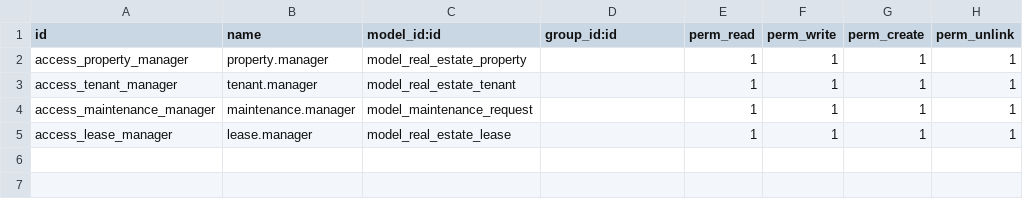
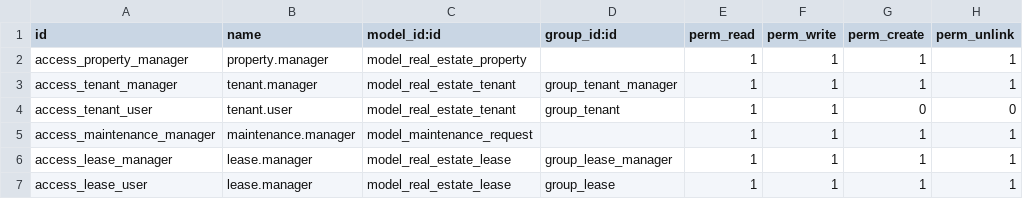
Before and after one commit to saifeldin2003/real-estate-project, a CSV file: real_estate/security/ir.model.access.csv, drawn as a sheet.

Commit message:
security in model || record || object

```diff
--- a/real_estate/security/ir.model.access.csv
+++ b/real_estate/security/ir.model.access.csv
@@ -2,4 +2,6 @@ id,name,model_id:id,group_id:id,perm_read,perm_write,perm_create,perm_unlink
 access_property_manager,property.manager,model_real_estate_property,,1,1,1,1
-access_tenant_manager,tenant.manager,model_real_estate_tenant,,1,1,1,1
+access_tenant_manager,tenant.manager,model_real_estate_tenant,group_tenant_manager,1,1,1,1
+access_tenant_user,tenant.user,model_real_estate_tenant,group_tenant,1,1,0,0
 access_maintenance_manager,maintenance.manager,model_maintenance_request,,1,1,1,1
-access_lease_manager,lease.manager,model_real_estate_lease,,1,1,1,1
+access_lease_manager,lease.manager,model_real_estate_lease,group_lease_manager,1,1,1,1
+access_lease_user,lease.manager,model_real_estate_lease,group_lease,1,1,1,1
```
Also changed, not shown: 9 other files.
